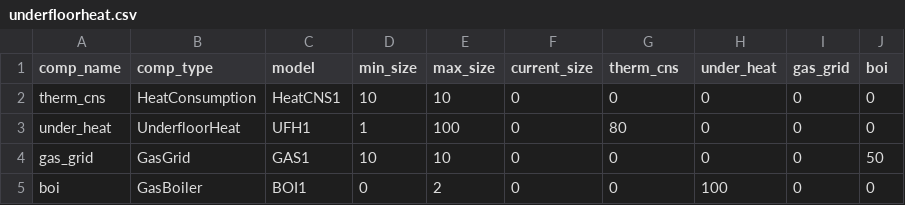
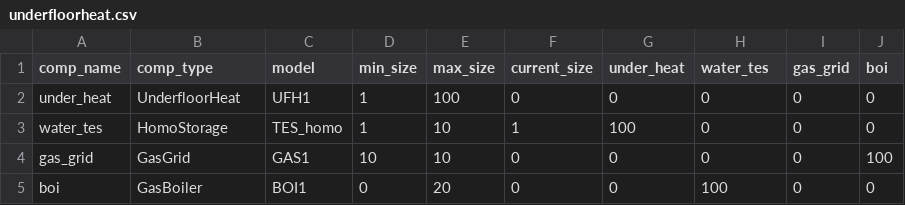
Before and after one commit to RWTH-EBC/BESDOT, a CSV file: data/topology/underfloorheat.csv, drawn as a sheet.

```diff
--- a/data/topology/underfloorheat.csv
+++ b/data/topology/underfloorheat.csv
@@ -1,5 +1,5 @@
-comp_name,comp_type,model,min_size,max_size,current_size,therm_cns,under_heat,gas_grid,boi
-therm_cns,HeatConsumption,HeatCNS1,10,10,0,0,0,0,0
-under_heat,UnderfloorHeat,UFH1,1,100,0,80,0,0,0
-gas_grid,GasGrid,GAS1,10,10,0,0,0,0,50
-boi,GasBoiler,BOI1,0,2,0,0,100,0,0
+comp_name,comp_type,model,min_size,max_size,current_size,under_heat,water_tes,gas_grid,boi
+under_heat,UnderfloorHeat,UFH1,1,100,0,0,0,0,0
+water_tes,HomoStorage,TES_homo,1,10,1,100,0,0,0
+gas_grid,GasGrid,GAS1,10,10,0,0,0,0,100
+boi,GasBoiler,BOI1,0,20,0,0,100,0,0
```
Also changed, not shown: data/topology/radiator.csv, 2 other files.
